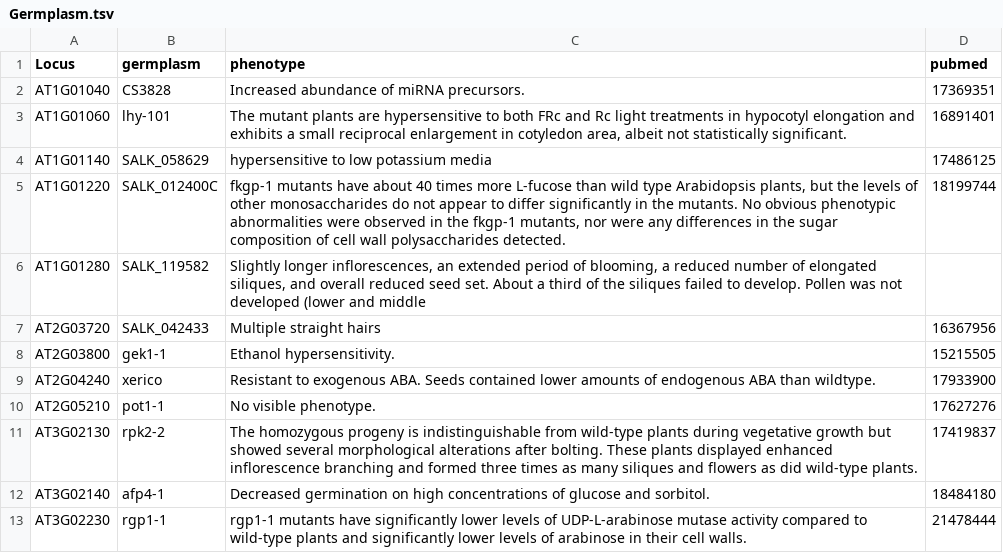
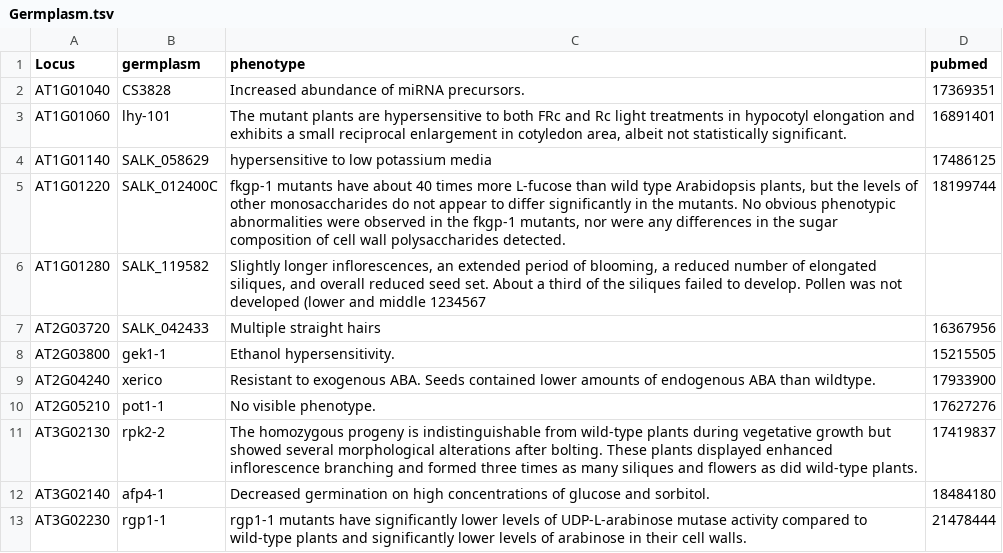
Before and after one commit to CBGP-UPM-INIA-PUBLIC/Accelerated_Intro_WilkinsonExams, a TSV file: Germplasm.tsv, drawn as a sheet; only a part is shown.

Commit message:
Update Germplasm.tsv

```diff
--- a/Germplasm.tsv
+++ b/Germplasm.tsv
@@ -5,3 +5,3 @@ AT1G01140	SALK_058629	hypersensitive to low potassium media	17486125
 AT1G01220	SALK_012400C	fkgp-1 mutants have about 40 times more L-fucose than wild type Arabidopsis plants, but the levels of other monosaccharides do not appear to differ significantly in the mutants. No obvious phenotypic abnormalities were observed in the fkgp-1 mutants, nor were any differences in the sugar composition of cell wall polysaccharides detected.	18199744
-AT1G01280	SALK_119582	Slightly longer inflorescences, an extended period of blooming, a reduced number of elongated siliques, and overall reduced seed set. About a third of the siliques failed to develop. Pollen was not developed (lower and middle
+AT1G01280	SALK_119582	Slightly longer inflorescences, an extended period of blooming, a reduced number of elongated siliques, and overall reduced seed set. About a third of the siliques failed to develop. Pollen was not developed (lower and middle 1234567
 AT2G03720	SALK_042433	Multiple straight hairs	16367956
```
